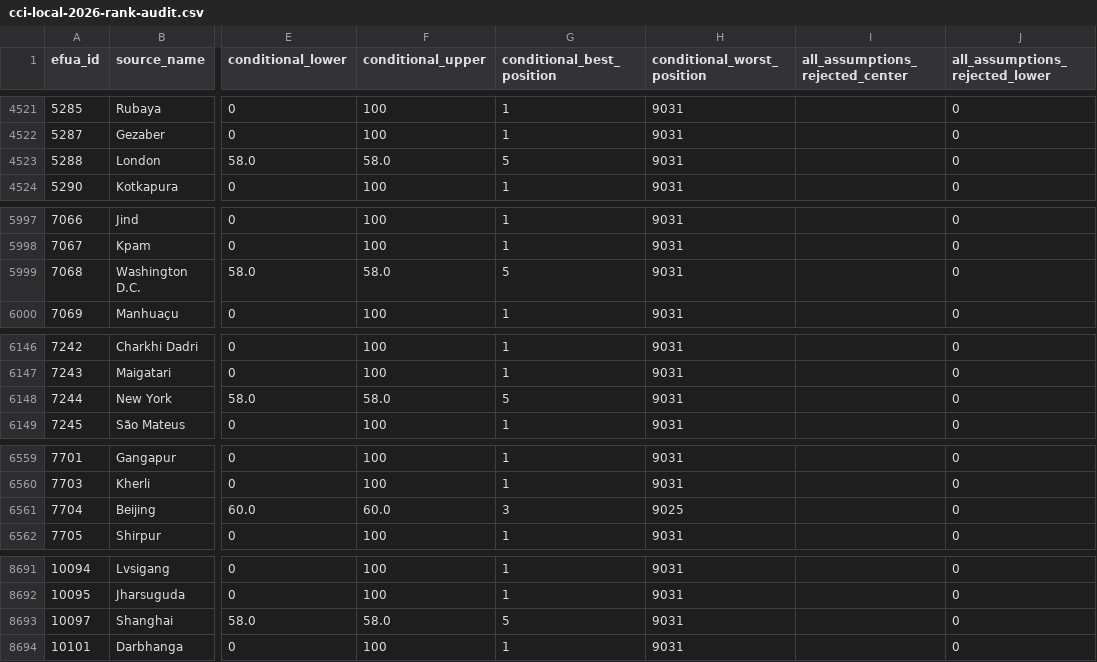
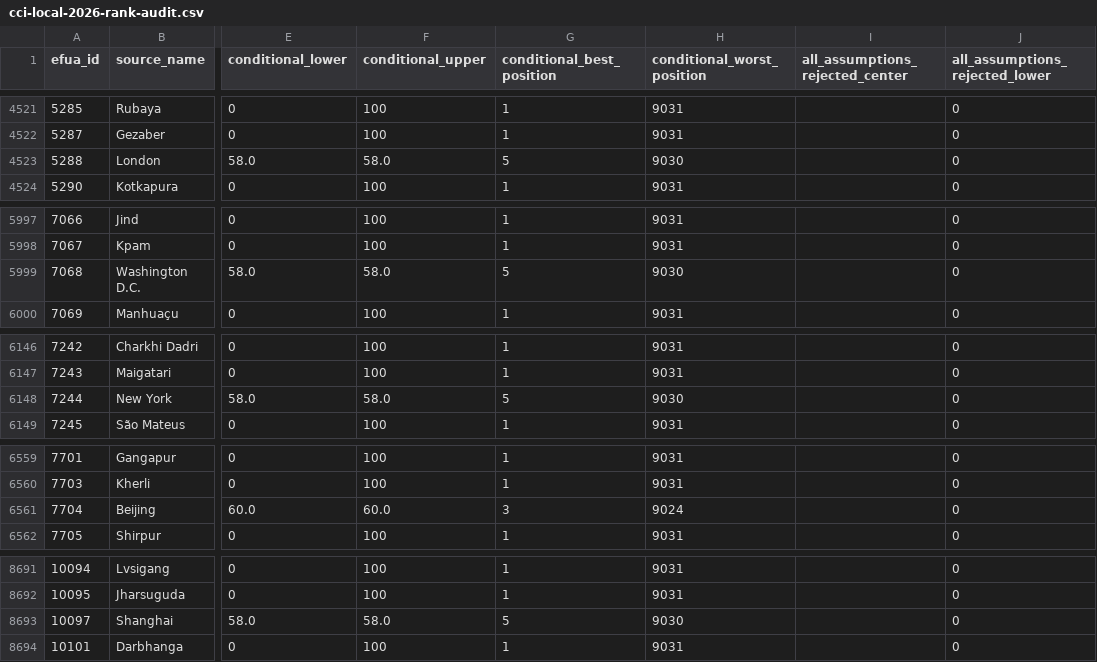
Before and after one commit to realmorrisliu/realmorrisliu.com, a CSV file: docs/data/cci-local-2026-rank-audit.csv, drawn as a sheet; only a part is shown, gaps mark what is left out; the diff covers the shown part only; the diff names each change by its address in the sheet, - before the commit and + after, or states it on an @@ line.

```diff
--- a/docs/data/cci-local-2026-rank-audit.csv
+++ b/docs/data/cci-local-2026-rank-audit.csv
-H4523 (conditional_worst_position): 9031
+H4523 (conditional_worst_position): 9030
-H5999 (conditional_worst_position): 9031
+H5999 (conditional_worst_position): 9030
-H6148 (conditional_worst_position): 9031
+H6148 (conditional_worst_position): 9030
-H6561 (conditional_worst_position): 9025
+H6561 (conditional_worst_position): 9024
-H8693 (conditional_worst_position): 9031
+H8693 (conditional_worst_position): 9030
```
Also changed, not shown: 7 edited cells elsewhere in this file, 29 other files.
